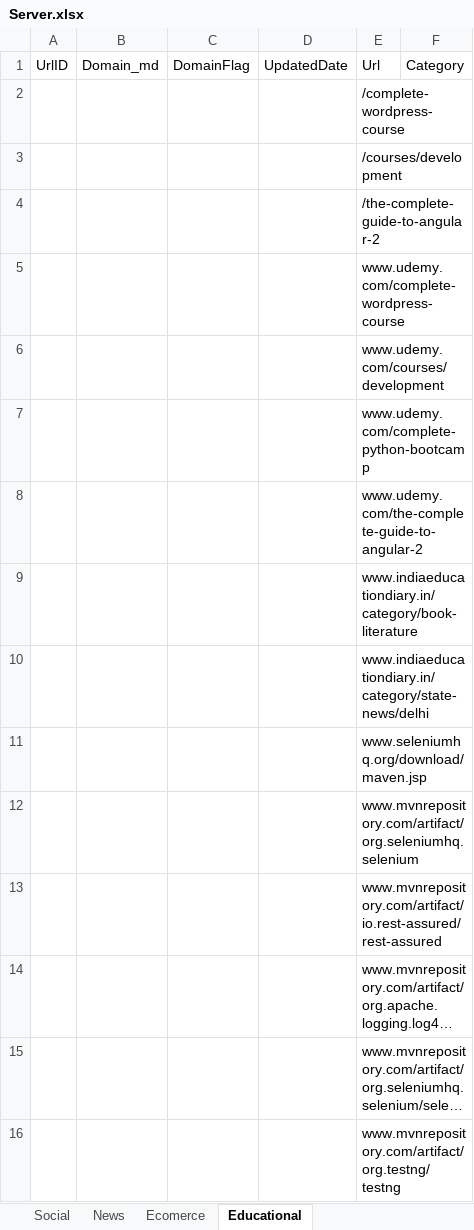
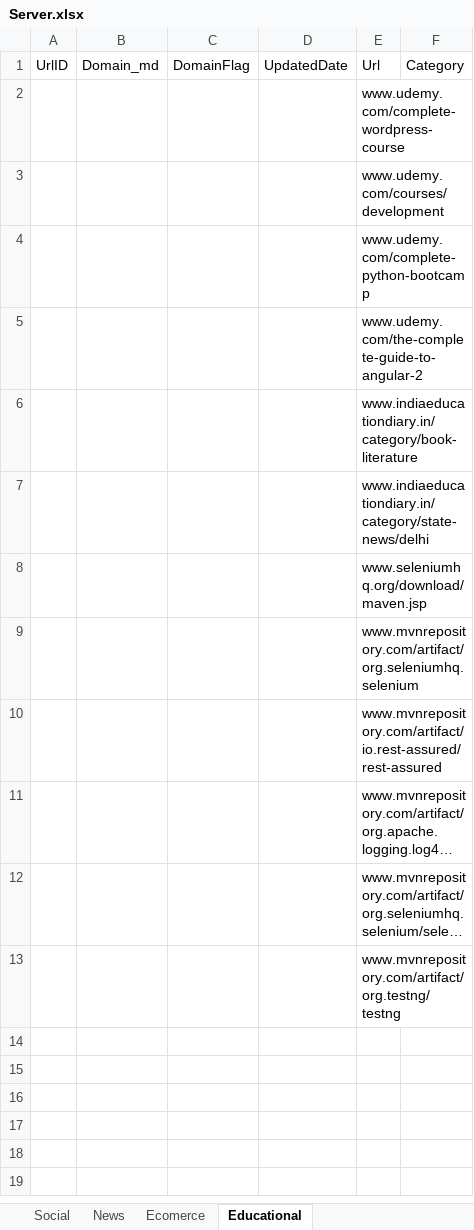
Before and after one commit to dashreeanil/QuickHeal, an Excel workbook: POC_01/src/main/resources/Server/Server.xlsx, sheet Educational, drawn as a sheet; long unchanged cells end in …; values as stored, in another font and other column widths than the file's, no borders; the diff names each change by its address in the sheet, - before the commit and + after, or states it on an @@ line.

```diff
--- a/POC_01/src/main/resources/Server/Server.xlsx (sheet Educational)
+++ b/POC_01/src/main/resources/Server/Server.xlsx (sheet Educational)
-row 2:  |  |  |  | /complete-wordpress-course
-row 3:  |  |  |  | /courses/development
-row 4:  |  |  |  | /the-complete-guide-to-angular-2
```
Also changed, not shown: sheet Social, POC_01/src/main/resources/ClientCache/ClientCache.xlsx, POC_01/src/main/resources/Injector/Injector.xlsx, 17 other files.
